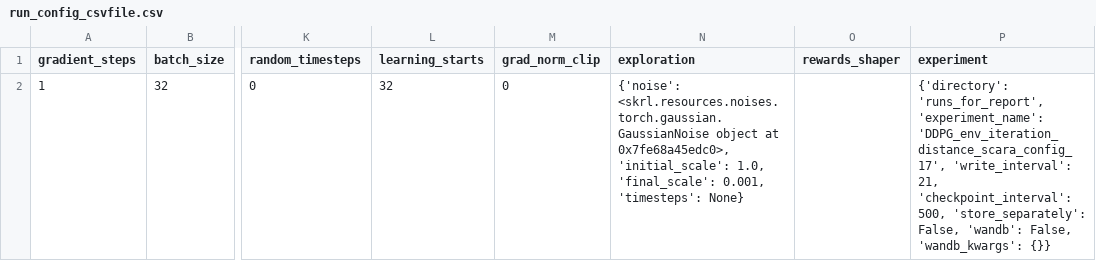
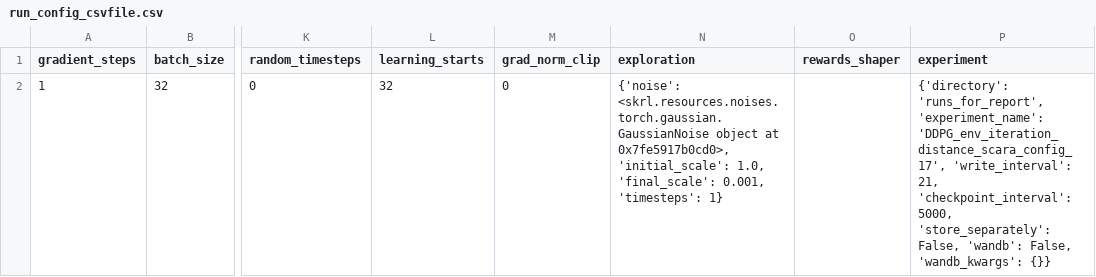
Before and after one commit to kasperfg16/p8_sewbot, a CSV file: runs_for_report/DDPG_env_iteration_distance_scara_config_17/run_config_csvfile.csv, drawn as a sheet; only a part is shown, gaps mark what is left out; the diff names each change by its address in the sheet, - before the commit and + after, or states it on an @@ line.

```diff
--- a/runs_for_report/DDPG_env_iteration_distance_scara_config_17/run_config_csvfile.csv
+++ b/runs_for_report/DDPG_env_iteration_distance_scara_config_17/run_config_csvfile.csv
-N2 (exploration): …object at 0x7fe68a45edc0>, 'initial_scale': 1.0, 'final_scale': 0.001, 'timesteps': None}
+N2 (exploration): …object at 0x7fe5917b0cd0>, 'initial_scale': 1.0, 'final_scale': 0.001, 'timesteps': 1}
-P2 (experiment): …21, 'checkpoint_interval': 500, 'store_separately': False,…
+P2 (experiment): …21, 'checkpoint_interval': 5000, 'store_separately': False,…
```
